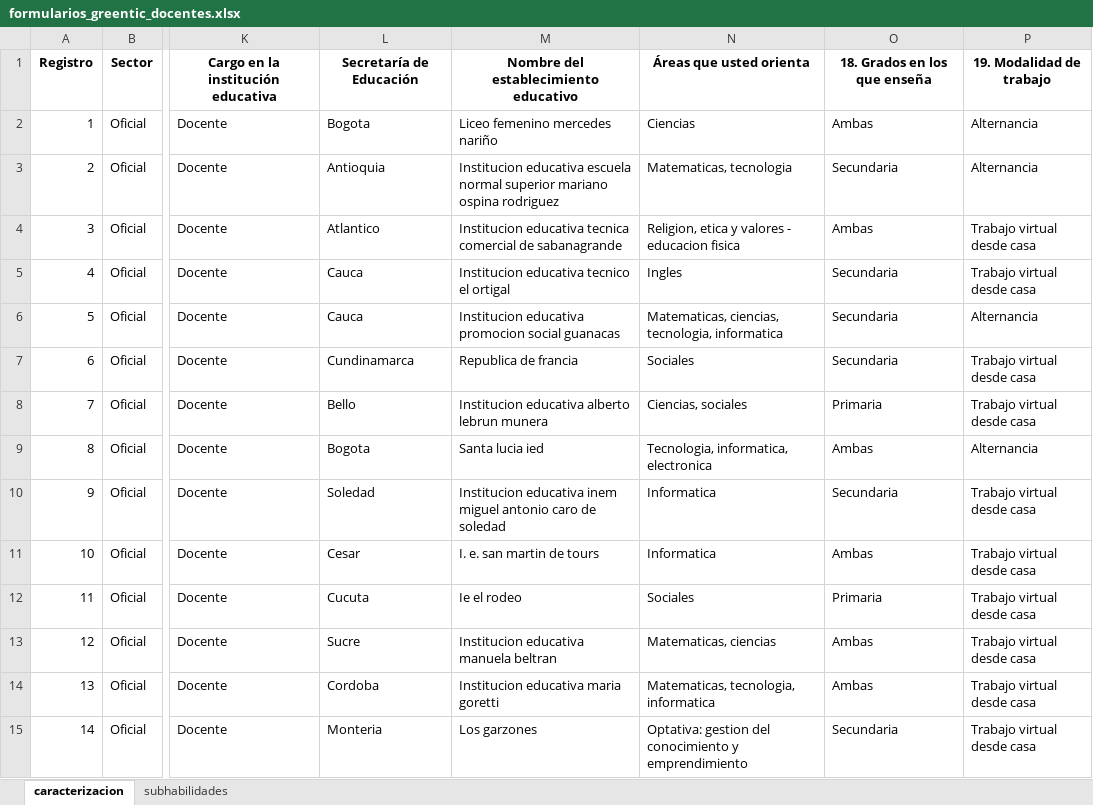
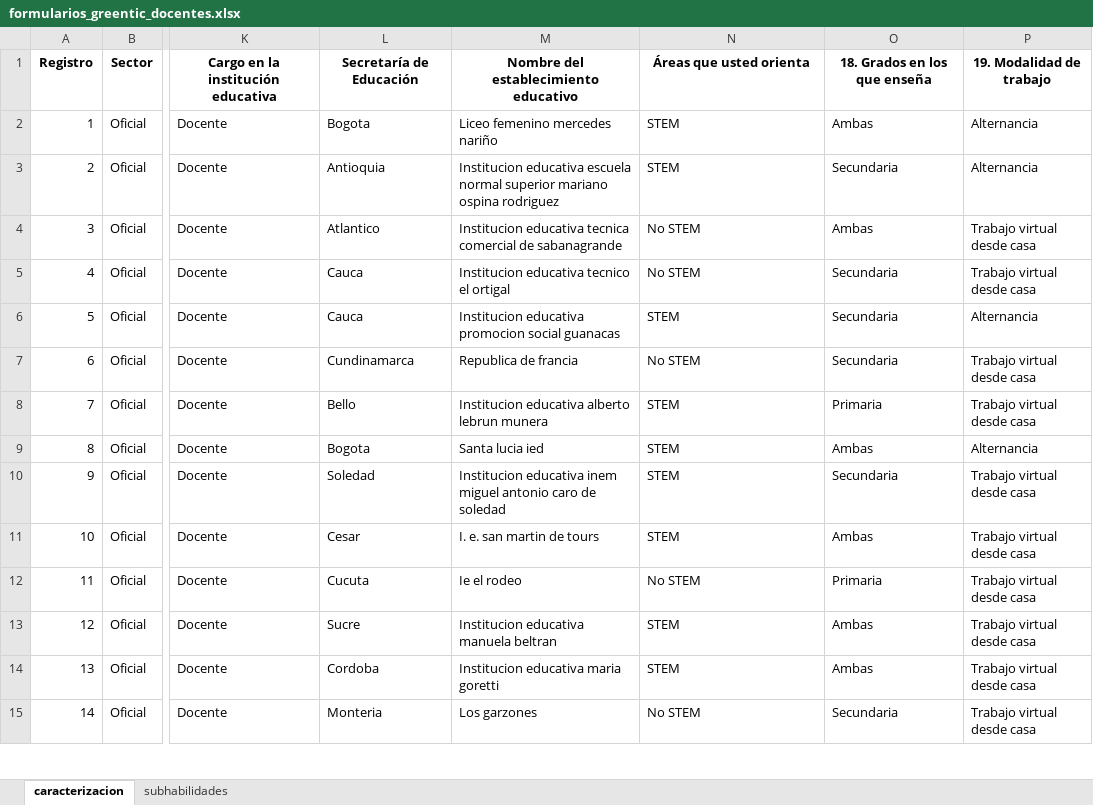
Before and after one commit to Grupo-Informatica-Educativa/CFK, an Excel workbook: data/limpios/formularios_greentic_docentes.xlsx, sheet caracterizacion, drawn as a sheet; only a part is shown, gaps mark what is left out; values as stored, in another font and other column widths than the file's, no borders; the diff covers the shown part only; the diff names each change by its address in the sheet, - before the commit and + after, or states it on an @@ line.

Commit message:
Cambios en la columna llamada Área que usted orienta y otros cambios

```diff
--- a/data/limpios/formularios_greentic_docentes.xlsx (sheet caracterizacion)
+++ b/data/limpios/formularios_greentic_docentes.xlsx (sheet caracterizacion)
-N2: Ciencias
+N2: STEM
-N3: Matematicas, tecnologia
+N3: STEM
-N4: Religion, etica y valores - educacion fisica
+N4: No STEM
-N5: Ingles
+N5: No STEM
-N6: Matematicas, ciencias, tecnologia, informatica
+N6: STEM
-N7: Sociales
+N7: No STEM
-N8: Ciencias, sociales
+N8: STEM
-N9: Tecnologia, informatica, electronica
+N9: STEM
-N10:N11: Informatica
+N10:N11: STEM
-N12: Sociales
+N12: No STEM
-N13: Matematicas, ciencias
+N13: STEM
-N14: Matematicas, tecnologia, informatica
+N14: STEM
-N15: Optativa: gestion del conocimiento y emprendimiento
+N15: No STEM
```
Also changed, not shown: 162 edited cells elsewhere in this sheet, sheet subhabilidades, 1 other file.
